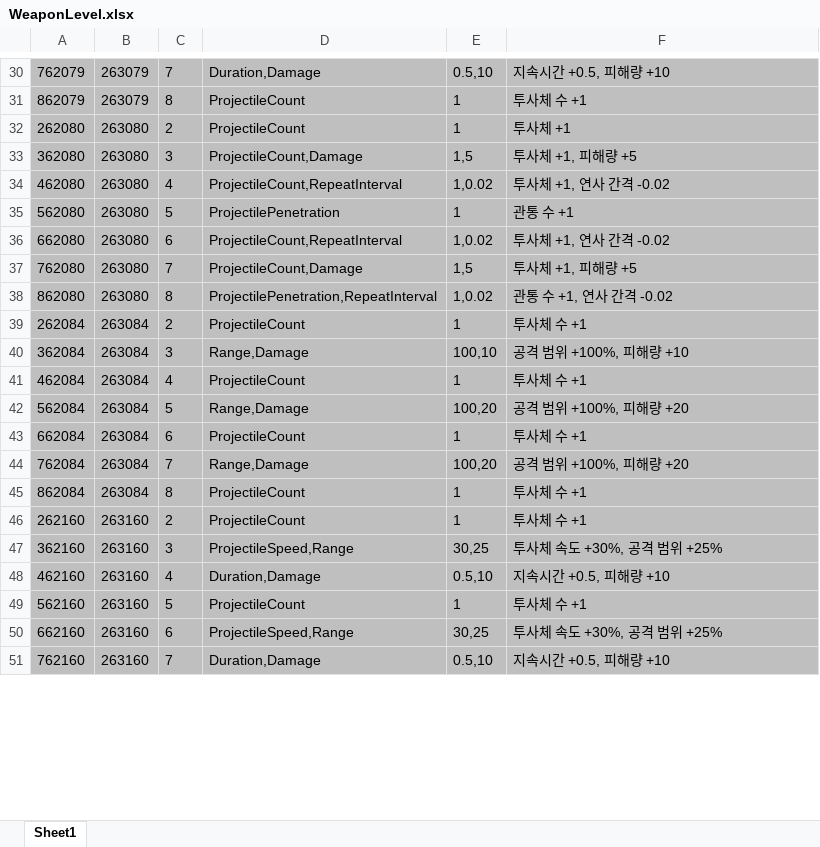
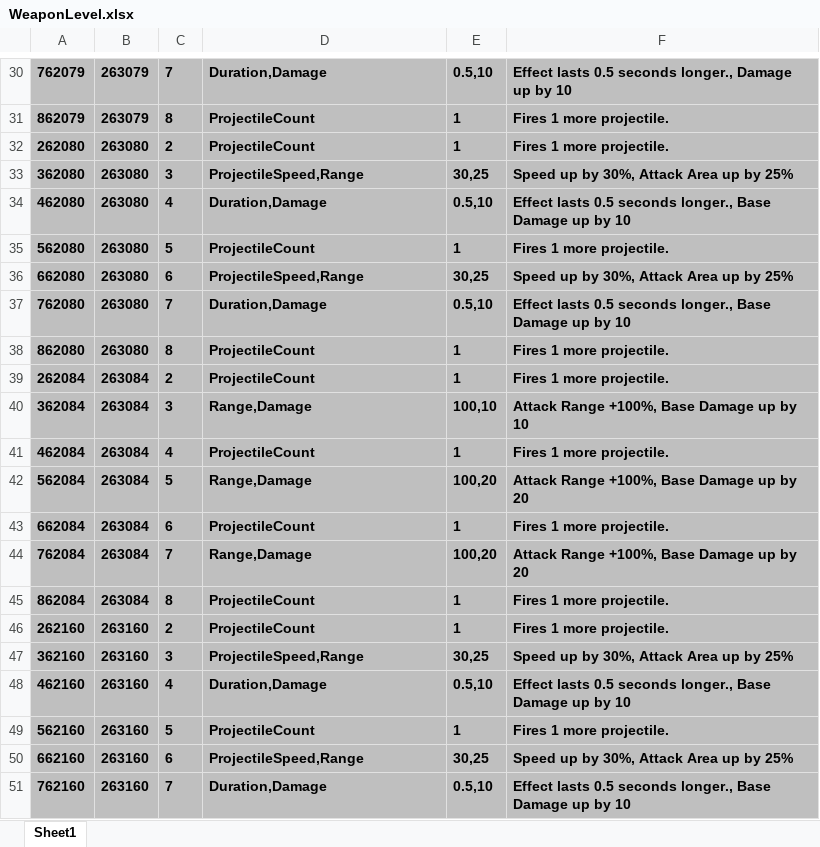
Before and after one commit to Kimikhwan0406/Vamsurlike, an Excel workbook: JsonConverter/ExcelFiles/WeaponLevel.xlsx, sheet Sheet1, drawn as a sheet; only a part is shown, gaps mark what is left out; values as stored, in another font and other column widths than the file's, no borders; the diff covers the shown part only; the diff names each change by its address in the sheet, - before the commit and + after, or states it on an @@ line.

```diff
--- a/JsonConverter/ExcelFiles/WeaponLevel.xlsx (sheet Sheet1)
+++ b/JsonConverter/ExcelFiles/WeaponLevel.xlsx (sheet Sheet1)
-A30:F51 bold: off
+A30:F51 bold: on
-F30: 지속시간 +0.5, 피해량 +10
+F30: Effect lasts 0.5 seconds longer., Damage up by 10
-F31: 투사체 수 +1
+F31: Fires 1 more projectile.
-F32: 투사체 +1
+F32: Fires 1 more projectile.
-D33: ProjectileCount,Damage
+D33: ProjectileSpeed,Range
-E33: 1,5
+E33: 30,25
-F33: 투사체 +1, 피해량 +5
+F33: Speed up by 30%, Attack Area up by 25%
-D34: ProjectileCount,RepeatInterval
+D34: Duration,Damage
-E34: 1,0.02
+E34: 0.5,10
-F34: 투사체 +1, 연사 간격 -0.02
+F34: Effect lasts 0.5 seconds longer., Base Damage up by 10
-D35: ProjectilePenetration
+D35: ProjectileCount
-F35: 관통 수 +1
+F35: Fires 1 more projectile.
-D36: ProjectileCount,RepeatInterval
+D36: ProjectileSpeed,Range
-E36: 1,0.02
+E36: 30,25
-F36: 투사체 +1, 연사 간격 -0.02
+F36: Speed up by 30%, Attack Area up by 25%
-D37: ProjectileCount,Damage
+D37: Duration,Damage
-E37: 1,5
+E37: 0.5,10
-F37: 투사체 +1, 피해량 +5
+F37: Effect lasts 0.5 seconds longer., Base Damage up by 10
-D38: ProjectilePenetration,RepeatInterval
+D38: ProjectileCount
-E38: 1,0.02
+E38: 1
-F38: 관통 수 +1, 연사 간격 -0.02
+F38: Fires 1 more projectile.
-F39: 투사체 수 +1
+F39: Fires 1 more projectile.
-F40: 공격 범위 +100%, 피해량 +10
+F40: Attack Range +100%, Base Damage up by 10
-F41: 투사체 수 +1
+F41: Fires 1 more projectile.
-F42: 공격 범위 +100%, 피해량 +20
+F42: Attack Range +100%, Base Damage up by 20
-F43: 투사체 수 +1
+F43: Fires 1 more projectile.
-F44: 공격 범위 +100%, 피해량 +20
+F44: Attack Range +100%, Base Damage up by 20
-F45:F46: 투사체 수 +1
+F45:F46: Fires 1 more projectile.
-F47: 투사체 속도 +30%, 공격 범위 +25%
+F47: Speed up by 30%, Attack Area up by 25%
-F48: 지속시간 +0.5, 피해량 +10
+F48: Effect lasts 0.5 seconds longer., Base Damage up by 10
-F49: 투사체 수 +1
+F49: Fires 1 more projectile.
-F50: 투사체 속도 +30%, 공격 범위 +25%
+F50: Speed up by 30%, Attack Area up by 25%
-F51: 지속시간 +0.5, 피해량 +10
+F51: Effect lasts 0.5 seconds longer., Base Damage up by 10
```
Also changed, not shown: 41 edited cells and cell formats elsewhere in this sheet, JsonConverter/ExcelFiles/Character.xlsx, JsonConverter/ExcelFiles/Weapon.xlsx, 13 other files.
